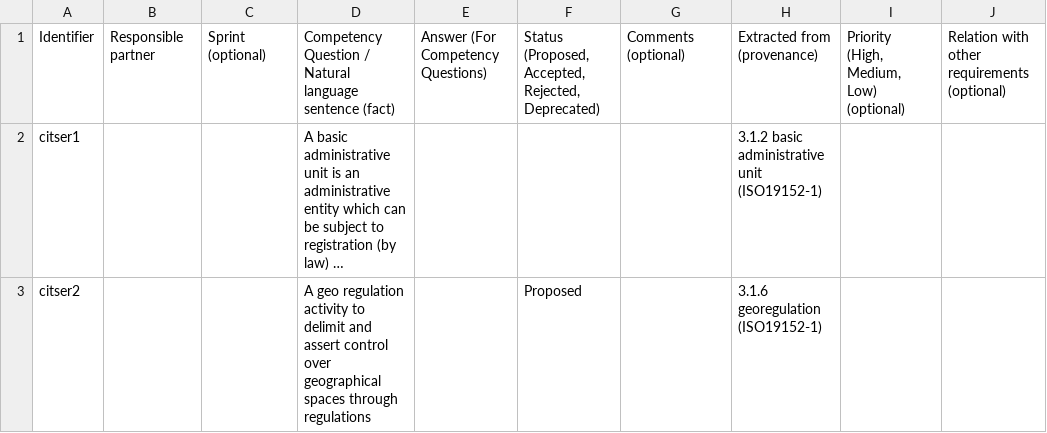
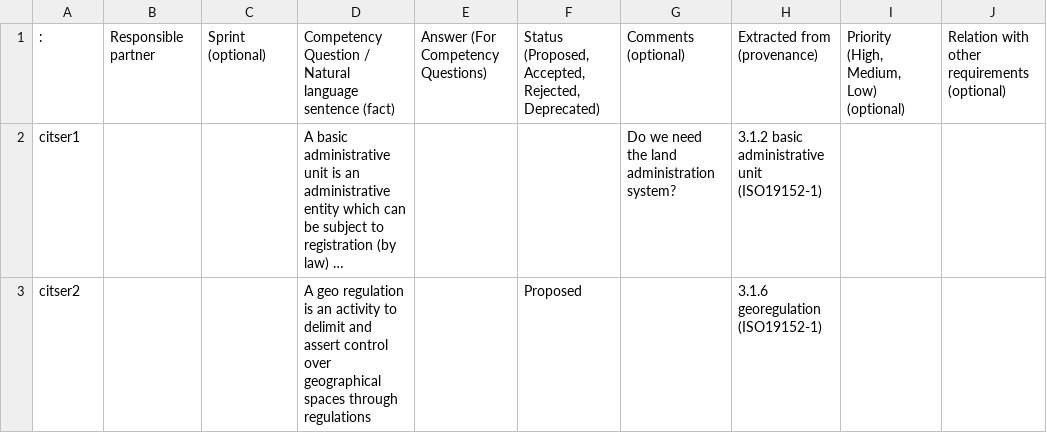
Before and after one commit to STICS-UPM/Ontology-Citizens-Services, a CSV file: requirements/OntologyRequirementsTemplate.csv, drawn as a sheet; only a part is shown; long unchanged cells end in …; the diff covers the shown part only; the diff names each change by its address in the sheet, - before the commit and + after, or states it on an @@ line.

Commit message:
requirements update and first conceptualization

```diff
--- a/requirements/OntologyRequirementsTemplate.csv
+++ b/requirements/OntologyRequirementsTemplate.csv
-A1: Identifier
+A1: :
-G2: (empty)
+G2: Do we need the land administration system?
-D3: …geo regulation activity to…
+D3: …geo regulation is an activity to…
```
Also changed, not shown: 3 added rows and 5 edited cells elsewhere in this file, 6 other files.
